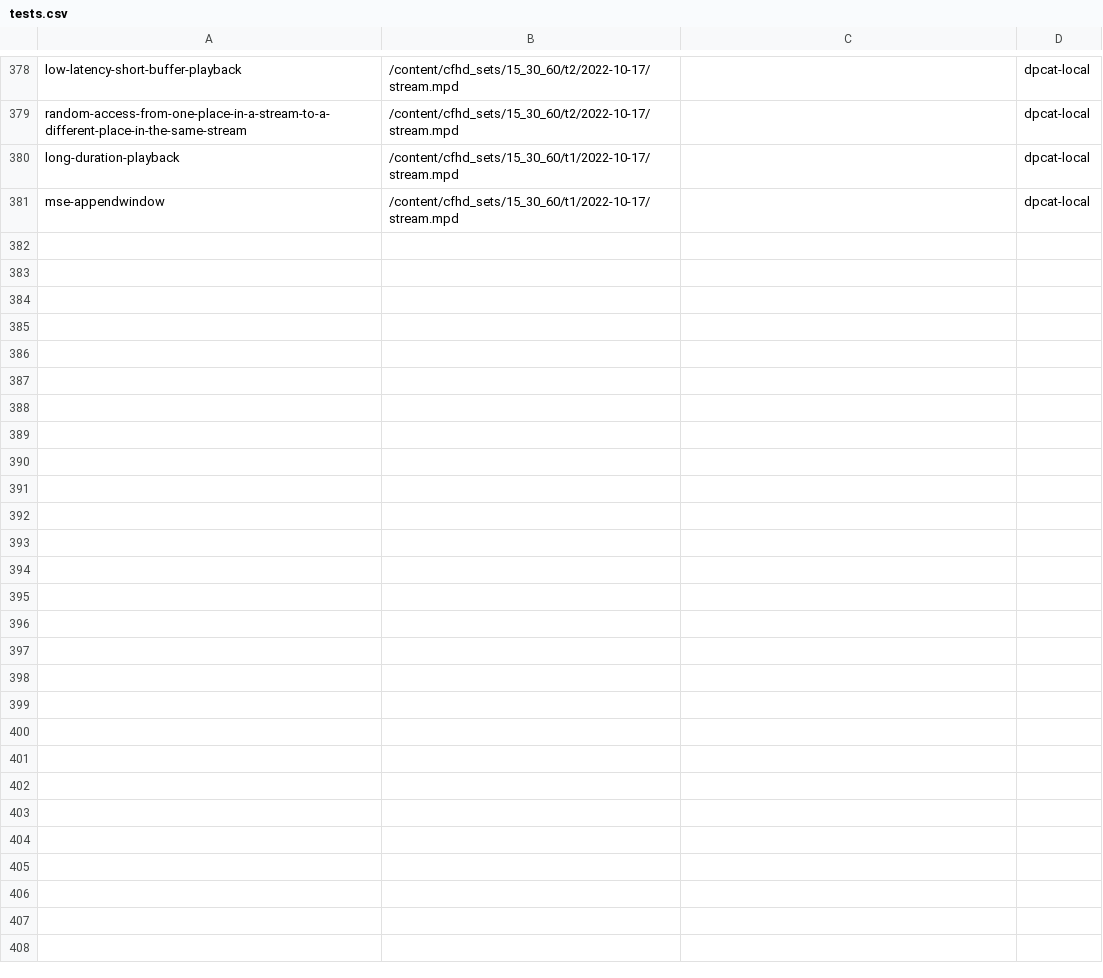
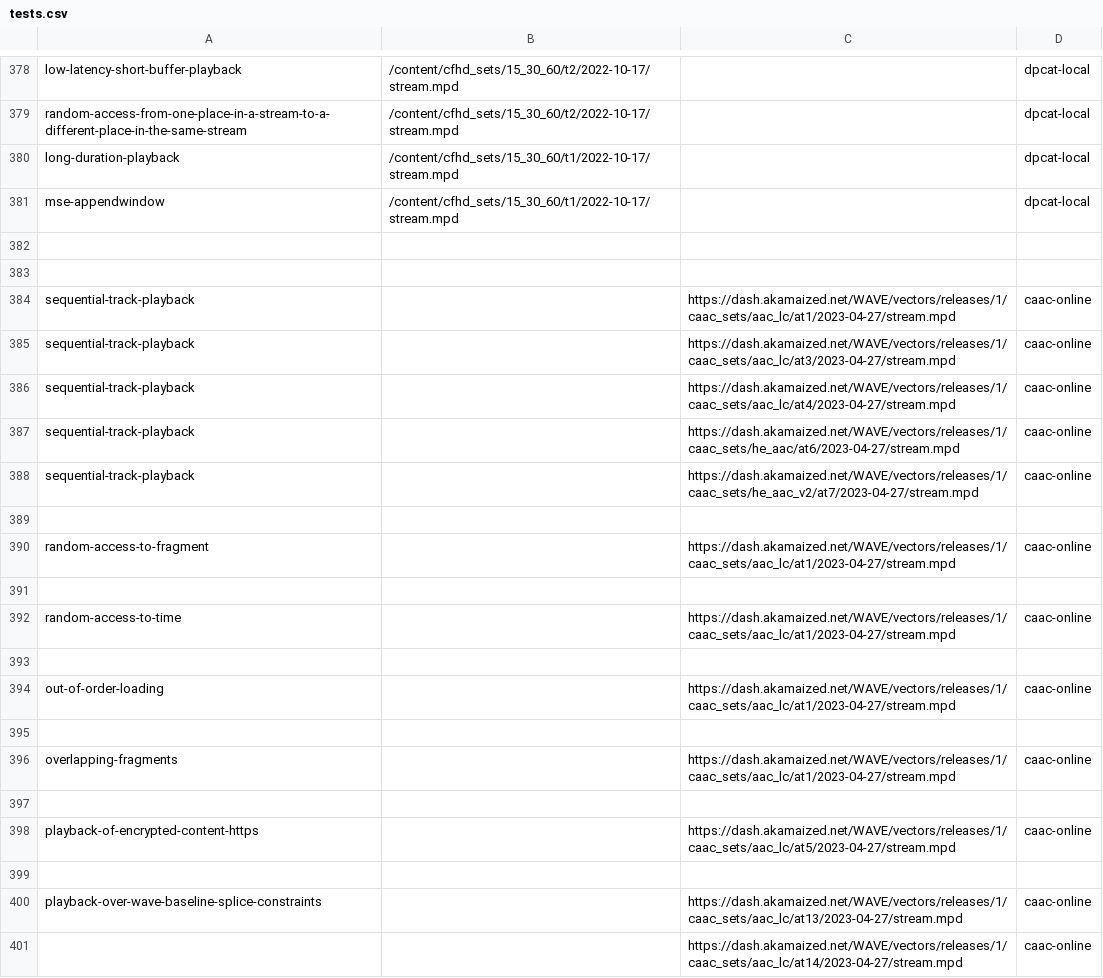
Before and after one commit to cta-wave/dpctf-tests, a CSV file: tests.csv, drawn as a sheet; only a part is shown, gaps mark what is left out; the diff covers the shown part only; the diff names each change by its address in the sheet, - before the commit and + after, or states it on an @@ line.

Commit message:
Add aac tests
- Added caaa_sets, caac_sets and camc_sets to generated folder
- Updated tests.json
- Updated test-config.json
- Updated tests.csv

```diff
--- a/tests.csv
+++ b/tests.csv
+row 382: (empty)
+row 383: (empty)
+row 384: sequential-track-playback |  | https://dash.akamaized.net/WAVE/vectors/releases/1/caac_sets/aac_lc/at1/2023-04-27/stream.mpd | caac-online
+row 385: sequential-track-playback |  | https://dash.akamaized.net/WAVE/vectors/releases/1/caac_sets/aac_lc/at3/2023-04-27/stream.mpd | caac-online
+row 386: sequential-track-playback |  | https://dash.akamaized.net/WAVE/vectors/releases/1/caac_sets/aac_lc/at4/2023-04-27/stream.mpd | caac-online
+row 387: sequential-track-playback |  | https://dash.akamaized.net/WAVE/vectors/releases/1/caac_sets/he_aac/at6/2023-04-27/stream.mpd | caac-online
+row 388: sequential-track-playback |  | https://dash.akamaized.net/WAVE/vectors/releases/1/caac_sets/he_aac_v2/at7/2023-04-27/stream.mpd | caac-online
+row 389: (empty)
+row 390: random-access-to-fragment |  | https://dash.akamaized.net/WAVE/vectors/releases/1/caac_sets/aac_lc/at1/2023-04-27/stream.mpd | caac-online
+row 391: (empty)
+row 392: random-access-to-time |  | https://dash.akamaized.net/WAVE/vectors/releases/1/caac_sets/aac_lc/at1/2023-04-27/stream.mpd | caac-online
+row 393: (empty)
+row 394: out-of-order-loading |  | https://dash.akamaized.net/WAVE/vectors/releases/1/caac_sets/aac_lc/at1/2023-04-27/stream.mpd | caac-online
+row 395: (empty)
+row 396: overlapping-fragments |  | https://dash.akamaized.net/WAVE/vectors/releases/1/caac_sets/aac_lc/at1/2023-04-27/stream.mpd | caac-online
+row 397: (empty)
+row 398: playback-of-encrypted-content-https |  | https://dash.akamaized.net/WAVE/vectors/releases/1/caac_sets/aac_lc/at5/2023-04-27/stream.mpd | caac-online
+row 399: (empty)
+row 400: playback-over-wave-baseline-splice-constraints |  | https://dash.akamaized.net/WAVE/vectors/releases/1/caac_sets/aac_lc/at13/2023-04-27/stream.mpd | caac-online
+row 401:  |  | https://dash.akamaized.net/WAVE/vectors/releases/1/caac_sets/aac_lc/at14/2023-04-27/stream.mpd | caac-online
```
Also changed, not shown: 38 added rows elsewhere in this file, 34 other files.
